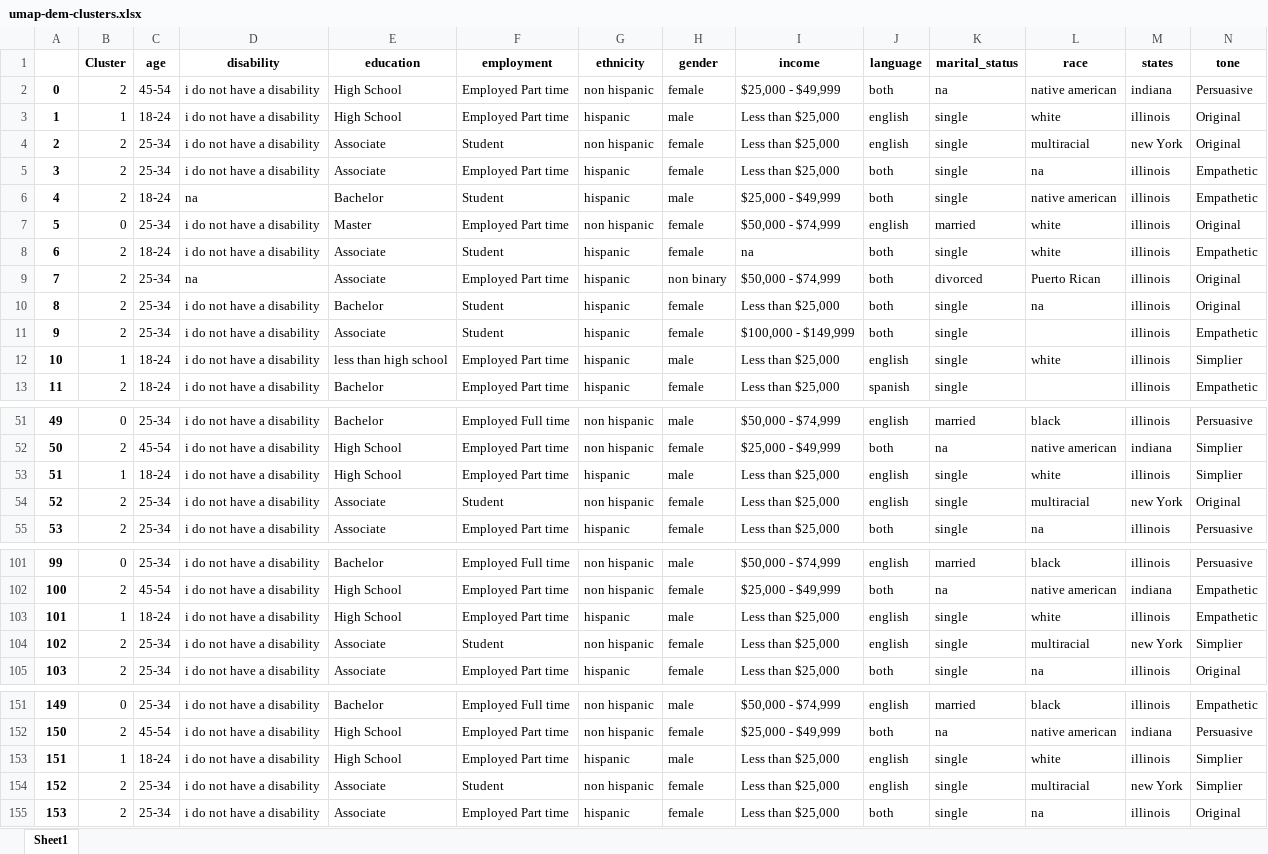
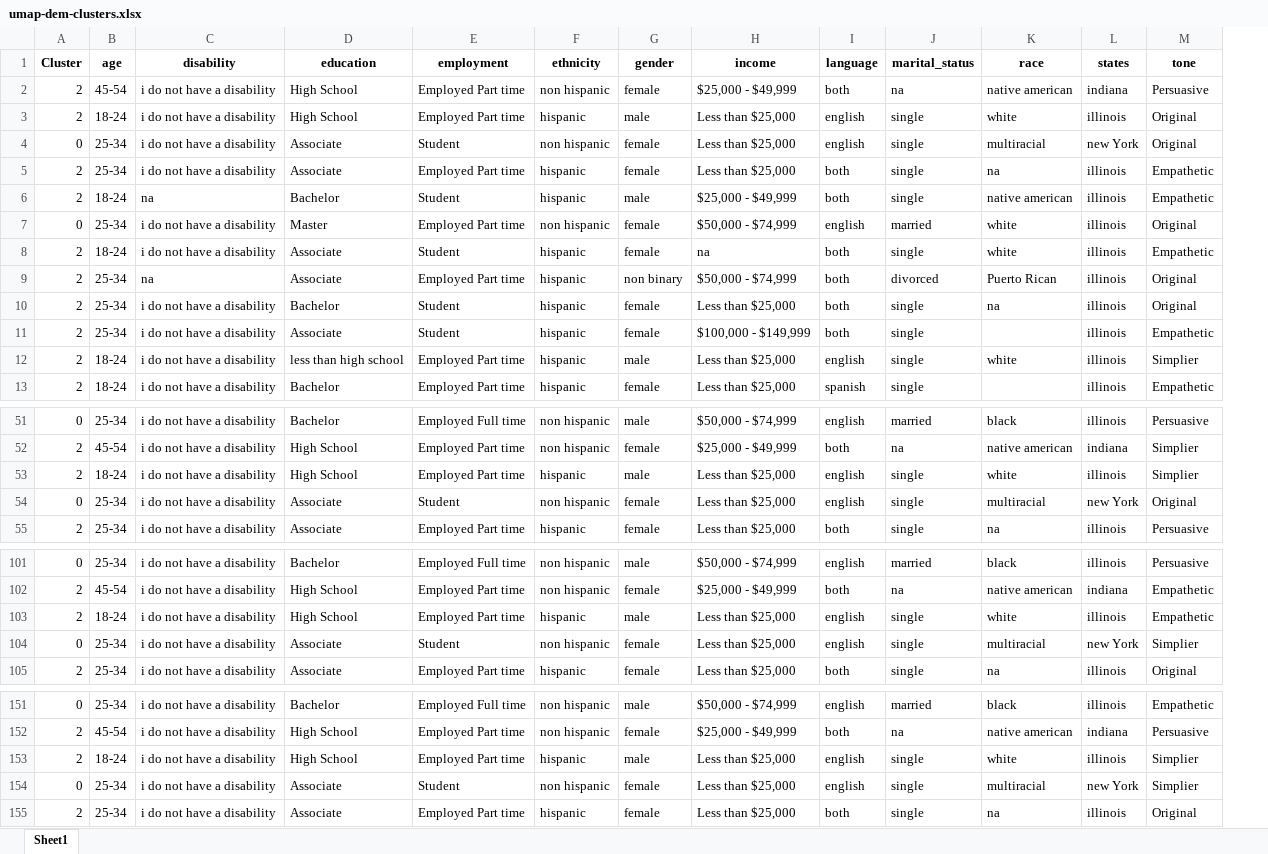
Before and after one commit to esoto15/research-summer-2024, an Excel workbook: datasets/umap-dem-clusters.xlsx, sheet Sheet1, drawn as a sheet; only a part is shown, gaps mark what is left out; values as stored, in another font and other column widths than the file's, no borders; removed rows and columns are numbered as before the commit, all else as after; the diff covers the shown part only; the diff names each change by its address in the sheet, - before the commit and + after, or states it on an @@ line.

```diff
--- a/datasets/umap-dem-clusters.xlsx (sheet Sheet1)
+++ b/datasets/umap-dem-clusters.xlsx (sheet Sheet1)
-column A, rows 2-13: 0 | 1 | 2 | 3 | 4 | 5 | 6 | 7 | 8 | 9 | 10 | 11; rows 51-55: 49 | 50 | 51 | 52 | 53; rows 101-105: 99 | 100 | 101 | 102 | 103; rows 151-155: 149 | 150 | 151 | 152 | 153
-A3 (Cluster): 1
+A3 (Cluster): 2
-A4 (Cluster): 2
+A4 (Cluster): 0
-A12 (Cluster): 1
+A12 (Cluster): 2
-A53 (Cluster): 1
+A53 (Cluster): 2
-A54 (Cluster): 2
+A54 (Cluster): 0
-A103 (Cluster): 1
+A103 (Cluster): 2
-A104 (Cluster): 2
+A104 (Cluster): 0
-A153 (Cluster): 1
+A153 (Cluster): 2
-A154 (Cluster): 2
+A154 (Cluster): 0
```
Also changed, not shown: 31 edited cells elsewhere in this sheet, datasets/pca-dem-clusters.xlsx, datasets/tsne-dem-clusters.xlsx, 19 other files.
